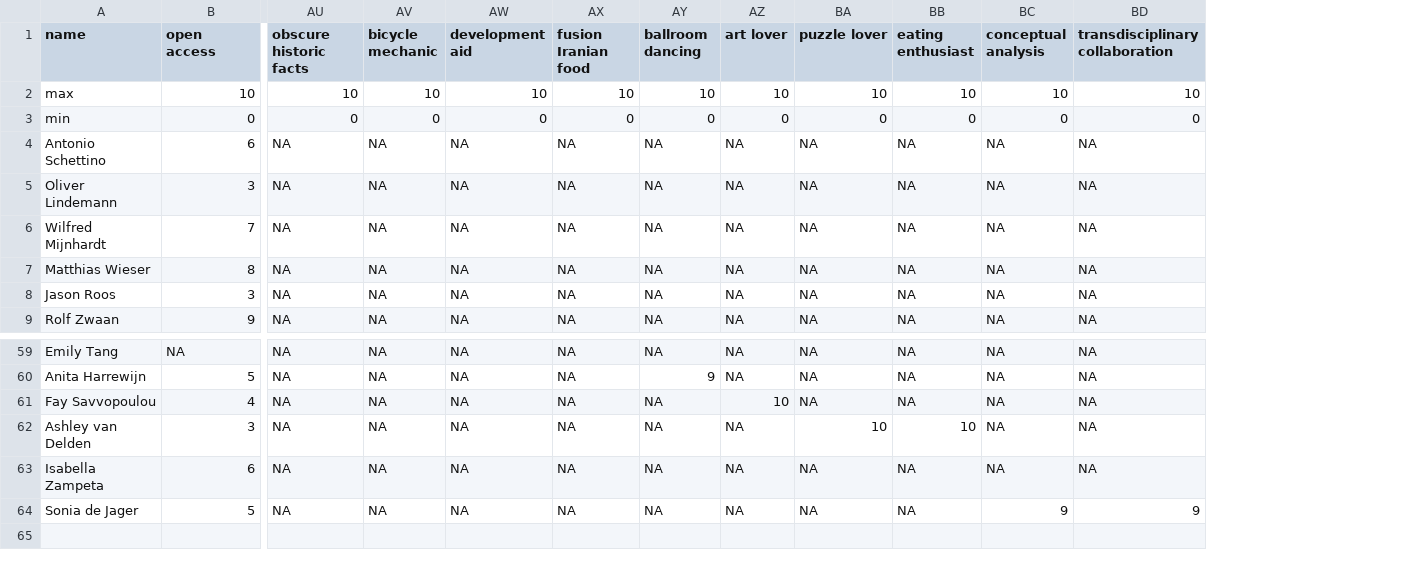
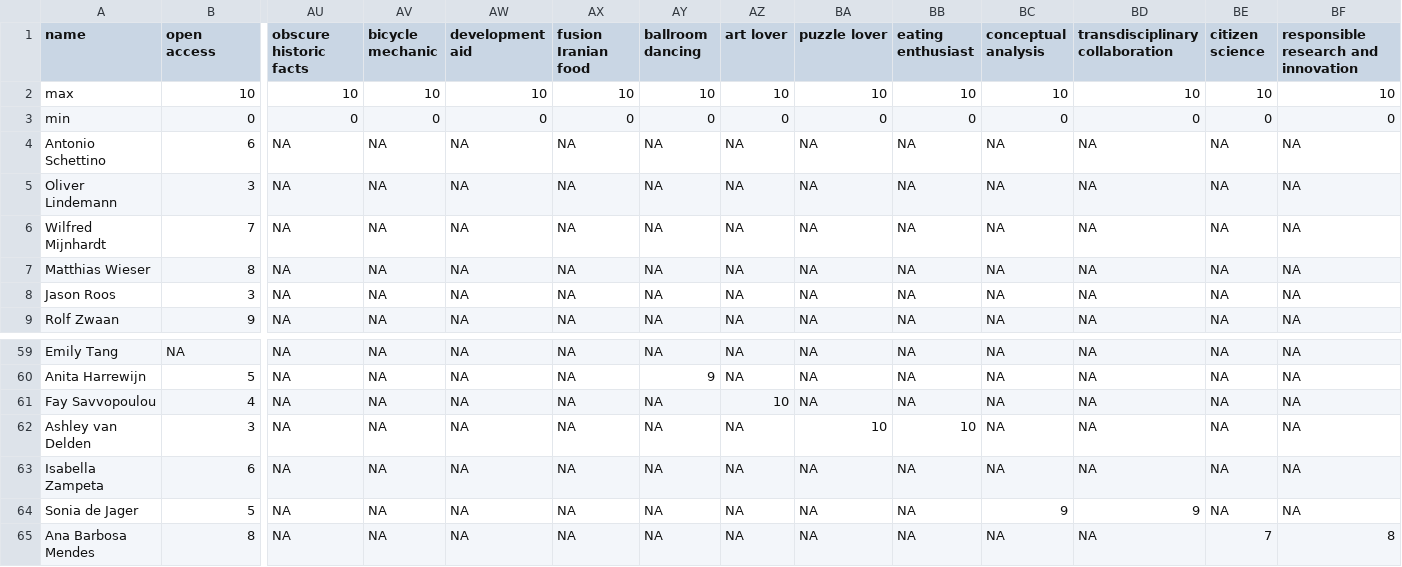
Before and after one commit to osc-rotterdam/osc-rotterdam.github.io, a CSV file: static/OS_skills.csv, drawn as a sheet; only a part is shown, gaps mark what is left out; rows hold the shown columns only; the diff names each change by its address in the sheet, - before the commit and + after, or states it on an @@ line.

Commit message:
OSCR Member: Ana Barbosa Mendes

```diff
--- a/static/OS_skills.csv
+++ b/static/OS_skills.csv
+column BE (citizen science), rows 2-9: 10 | 0 | NA | NA | NA | NA | NA | NA; rows 59-64: all NA
+column BF, rows 1-9: responsible research and innovation | 10 | 0 | NA | NA | NA | NA | NA | NA; rows 59-64: all NA
+row 65: Ana Barbosa Mendes | 8 | NA | NA | NA | NA | NA | NA | NA | NA | NA | NA | 7 | 8
```
Also changed, not shown: 5 other files.
